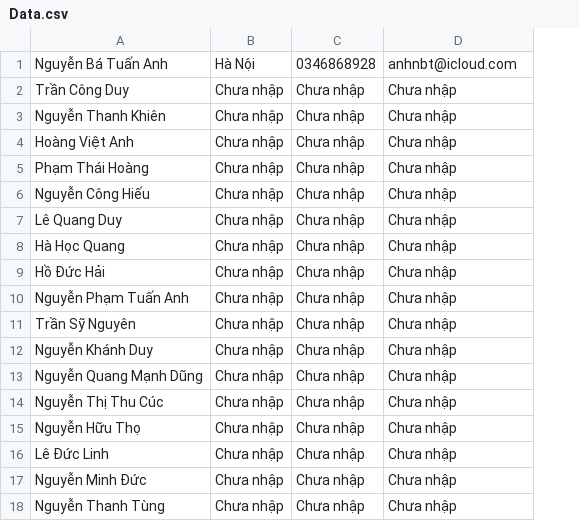
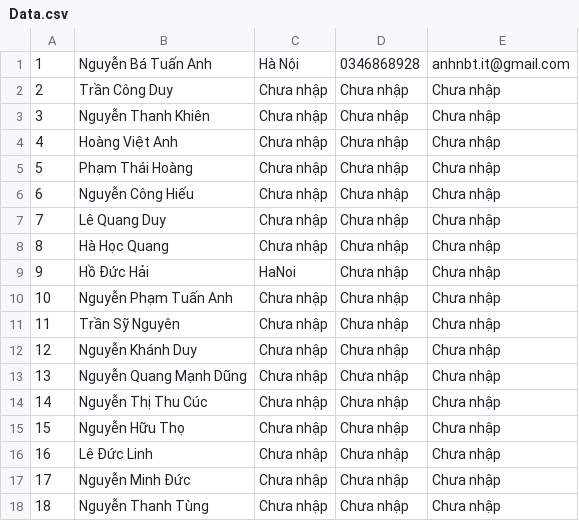
Before and after one commit to anhnbt-it/case-study-javafx-project-management, a CSV file: Data.csv, drawn as a sheet; addresses are those after the commit; the diff names each change by its address in the sheet, - before the commit and + after, or states it on an @@ line.

```diff
--- a/Data.csv
+++ b/Data.csv
+column A, rows 1-18: 1 | 2 | 3 | 4 | 5 | 6 | 7 | 8 | 9 | 10 | 11 | 12 | 13 | 14 | 15 | 16 | 17 | 18
-E1: anhnbt@icloud.com
+E1: anhnbt.it@gmail.com
-C9: Chưa nhập
+C9: HaNoi
```
Also changed, not shown: 3 other files.
